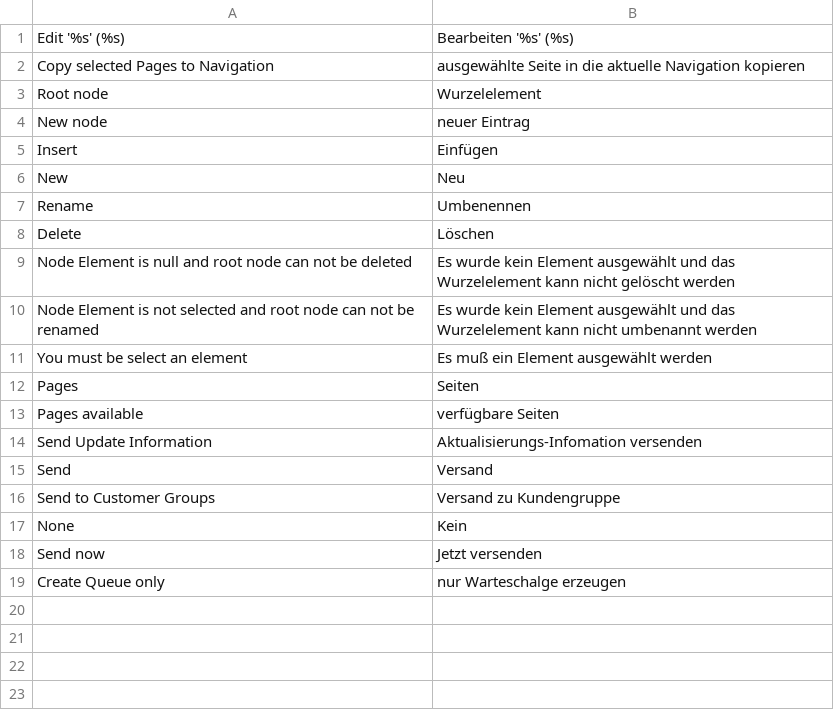
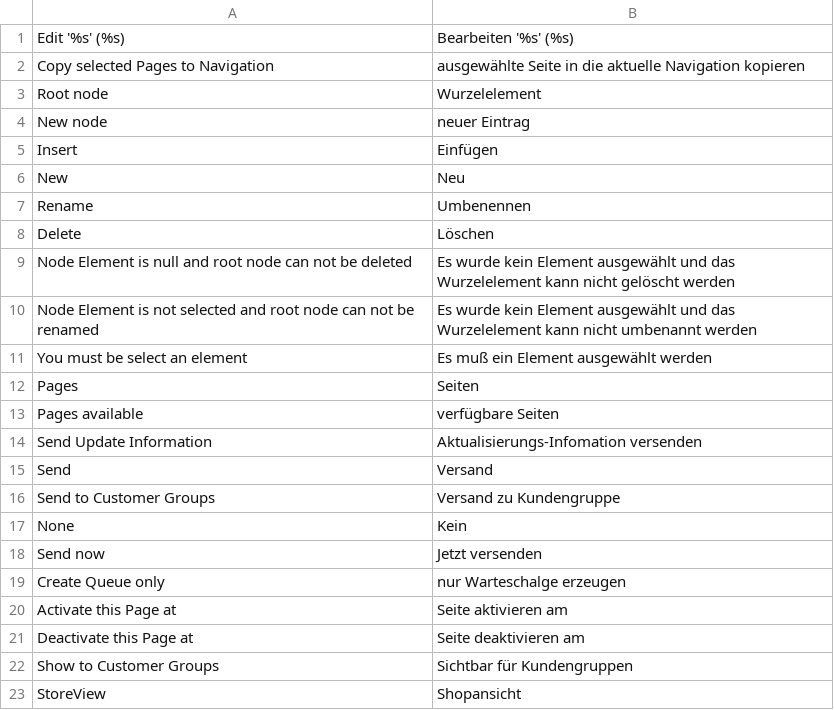
Before and after one commit to b3-it/magento-lts, a CSV file: app/locale/de_DE/Sid_Cms.csv, drawn as a sheet; the diff names each change by its address in the sheet, - before the commit and + after, or states it on an @@ line.

```diff
--- a/app/locale/de_DE/Sid_Cms.csv
+++ b/app/locale/de_DE/Sid_Cms.csv
+row 20: Activate this Page at | Seite aktivieren am
+row 21: Deactivate this Page at | Seite deaktivieren am
+row 22: Show to Customer Groups | Sichtbar für Kundengruppen
+row 23: StoreView | Shopansicht
```
Also changed, not shown: 3 other files.
